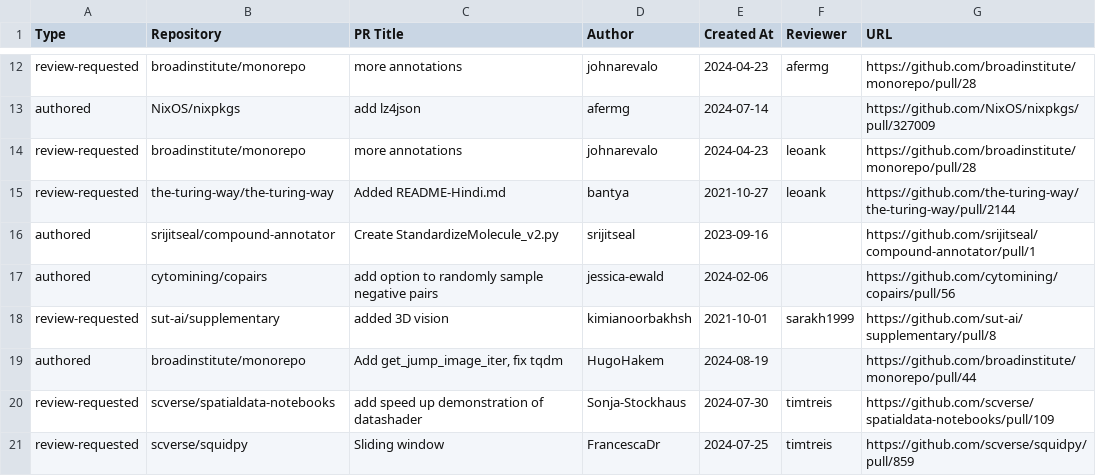
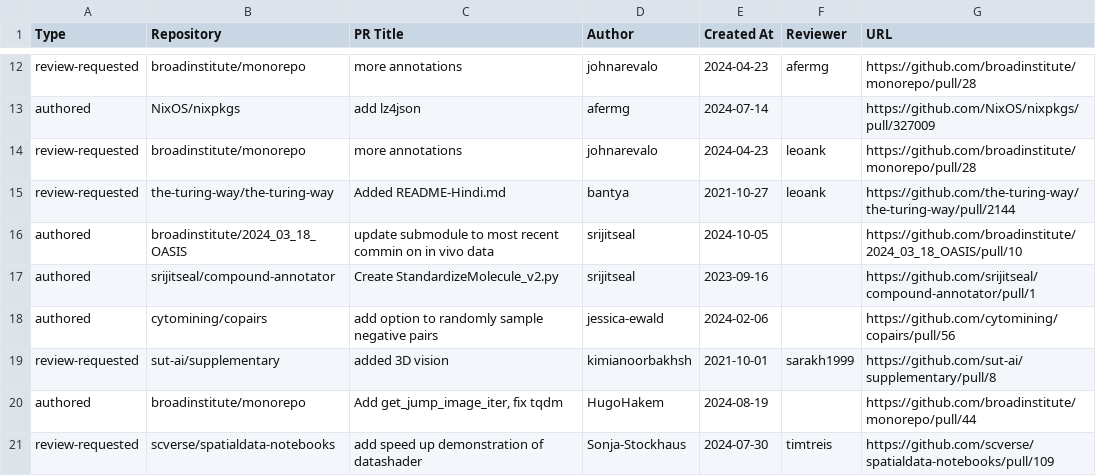
Before and after one commit to broadinstitute/heimdall, a CSV file: pr.csv, drawn as a sheet; only a part is shown, gaps mark what is left out; the shorter side is filled out with more unchanged rows; the diff covers the shown part only; the diff names each change by its address in the sheet, - before the commit and + after, or states it on an @@ line.

```diff
--- a/pr.csv
+++ b/pr.csv
+row 16: authored | broadinstitute/2024_03_18_OASIS | update submodule to most recent commin on in vivo data | srijitseal | 2024-10-05 |  | https://github.com/broadinstitute/2024_03_18_OASIS/pull/10
```
Also changed, not shown: 13 added rows elsewhere in this file, 1 other file.
